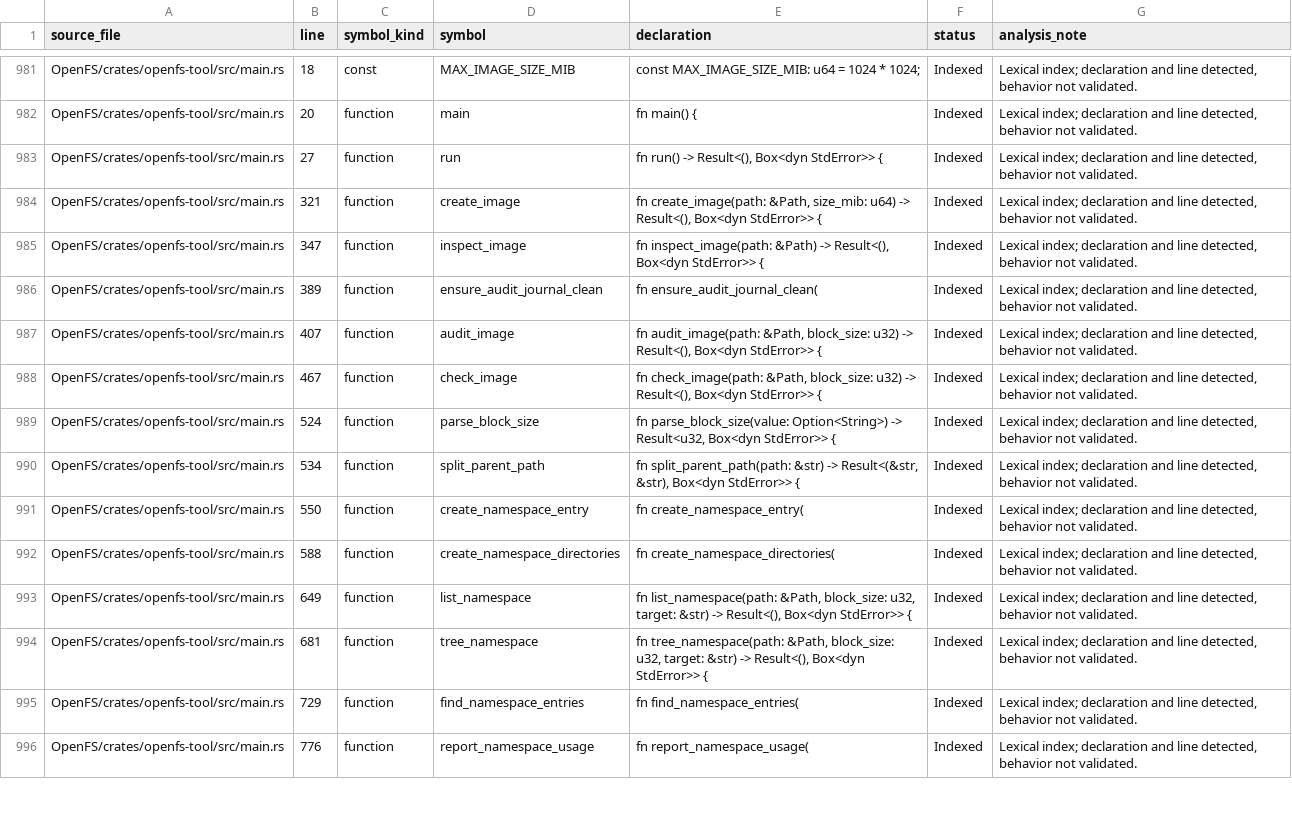
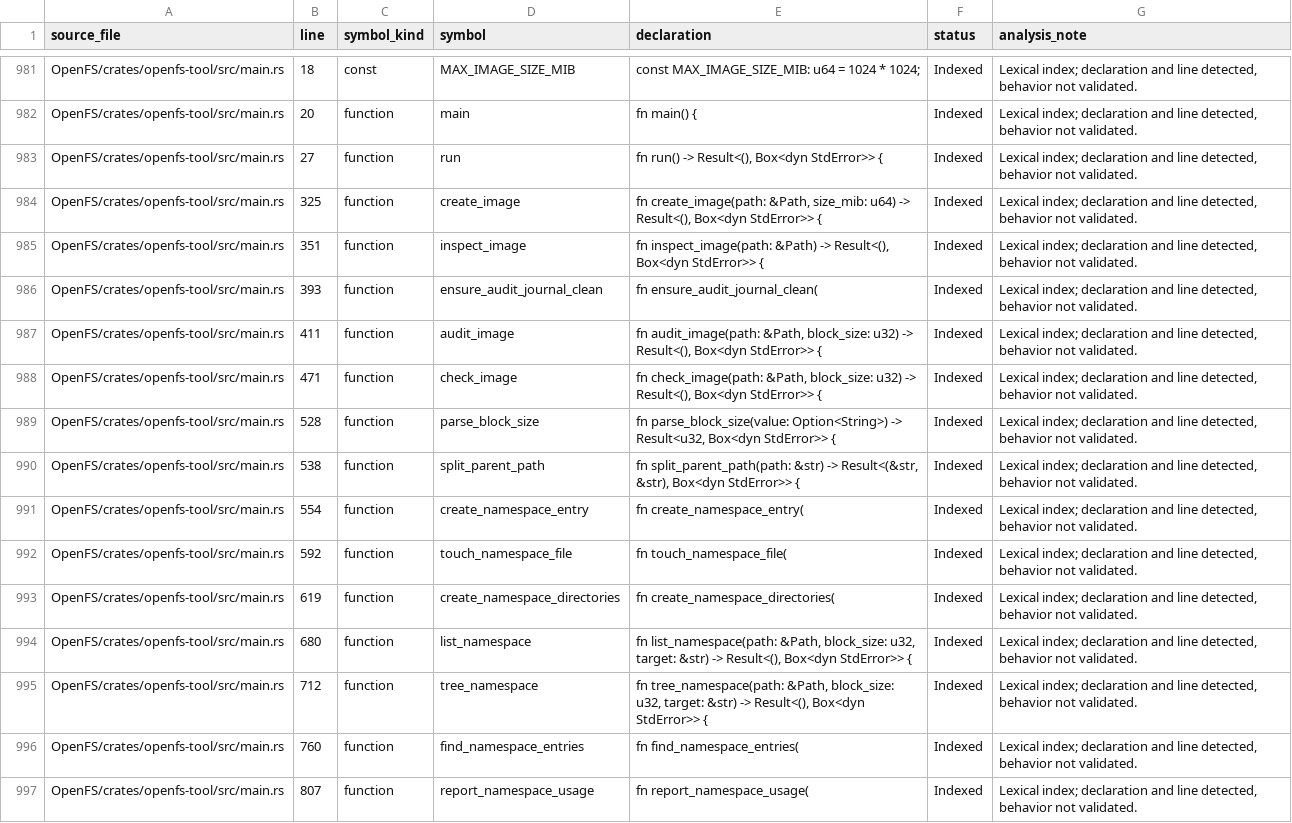
Before and after one commit to Likounsee/OpenFS, a CSV file: OpenFS/docs/INVENTAIRE_SYMBOLES.csv, drawn as a sheet; only a part is shown, gaps mark what is left out; addresses are those after the commit; the diff covers the shown part only; the diff names each change by its address in the sheet, - before the commit and + after, or states it on an @@ line.

Commit message:
docs: refresh symbol inventory after CLI improvements

```diff
--- a/OpenFS/docs/INVENTAIRE_SYMBOLES.csv
+++ b/OpenFS/docs/INVENTAIRE_SYMBOLES.csv
-B984 (line): 321
+B984 (line): 325
-B985 (line): 347
+B985 (line): 351
-B986 (line): 389
+B986 (line): 393
-B987 (line): 407
+B987 (line): 411
-B988 (line): 467
+B988 (line): 471
-B989 (line): 524
+B989 (line): 528
-B990 (line): 534
+B990 (line): 538
-B991 (line): 550
+B991 (line): 554
+row 992: OpenFS/crates/openfs-tool/src/main.rs | 592 | function | touch_namespace_file | fn touch_namespace_file( | Indexed | Lexical index; declaration and line detected, behavior not validated.
-B993 (line): 588
+B993 (line): 619
-B994 (line): 649
+B994 (line): 680
-B995 (line): 681
+B995 (line): 712
-B996 (line): 729
+B996 (line): 760
-B997 (line): 776
+B997 (line): 807
```
Also changed, not shown: 1 added row and 59 edited cells elsewhere in this file.
